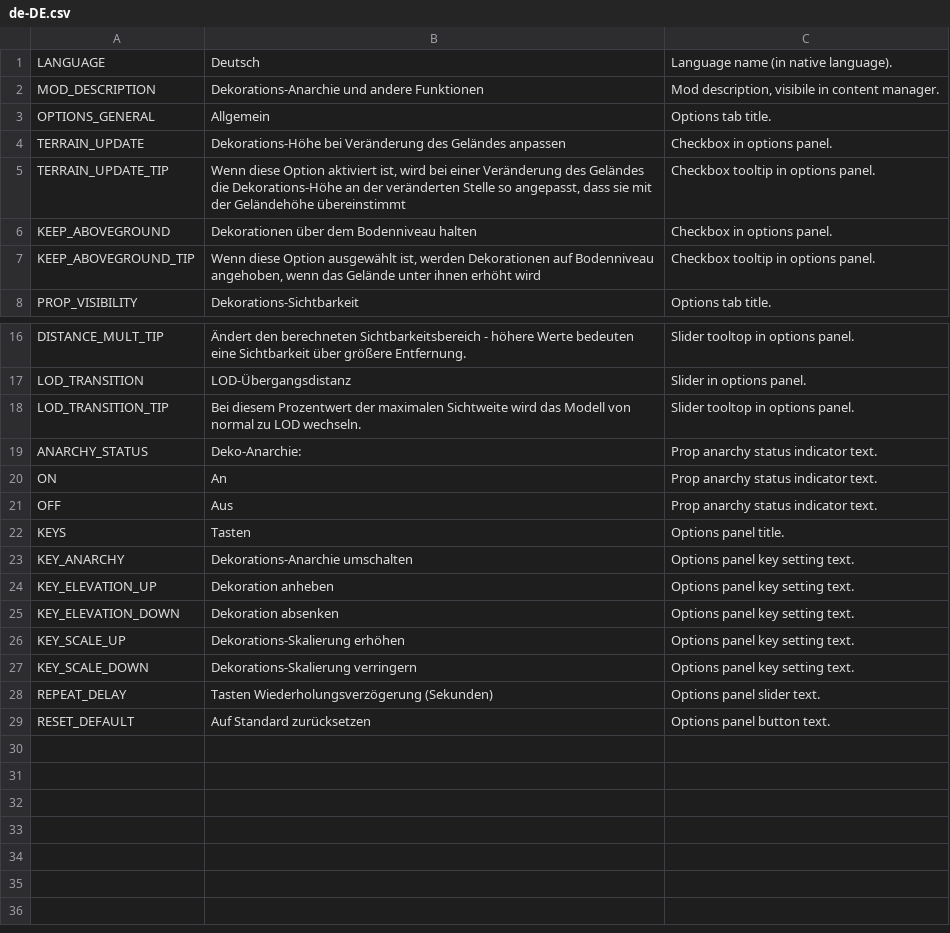
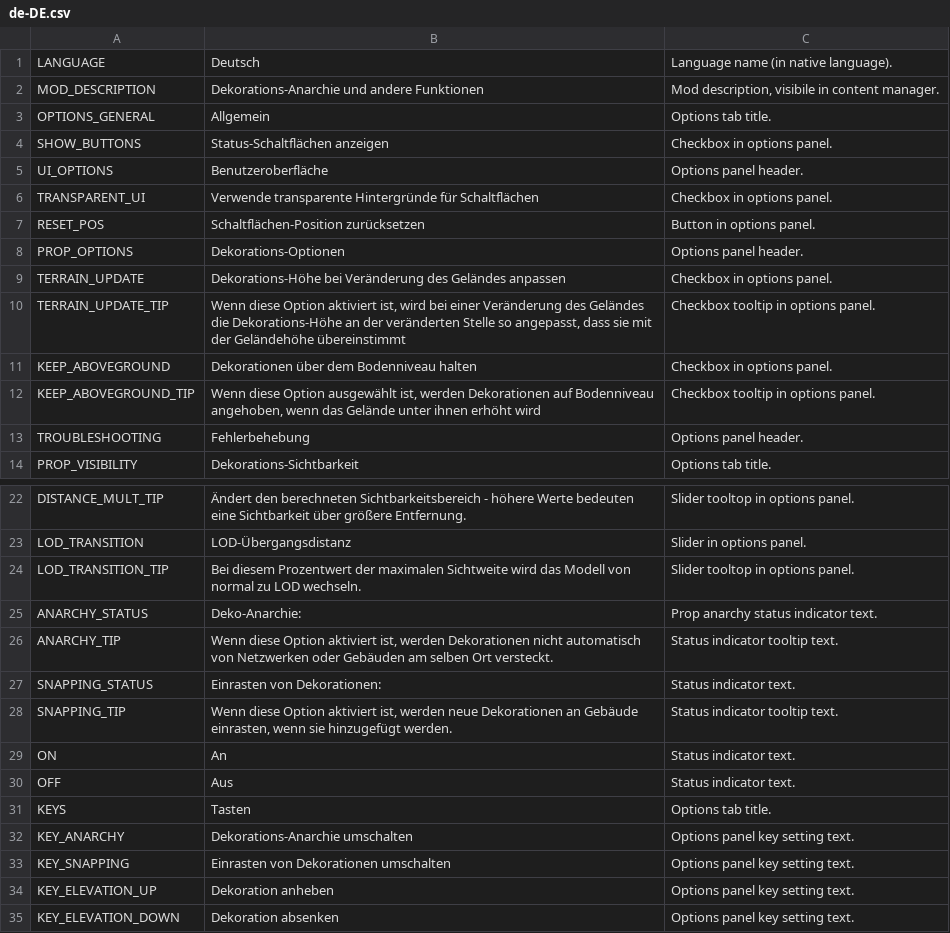
Before and after one commit to algernon-A/PropControl, a CSV file: Translations/de-DE.csv, drawn as a sheet; only a part is shown, gaps mark what is left out; the shorter side is filled out with more unchanged rows.

```diff
--- a/Translations/de-DE.csv
+++ b/Translations/de-DE.csv
@@ -3,2 +3,7 @@
 "OPTIONS_GENERAL","Allgemein","Options tab title."
+"SHOW_BUTTONS","Status-Schaltflächen anzeigen","Checkbox in options panel."
+"UI_OPTIONS","Benutzeroberfläche","Options panel header."
+"TRANSPARENT_UI","Verwende transparente Hintergründe für Schaltflächen","Checkbox in options panel."
+"RESET_POS","Schaltflächen-Position zurücksetzen","Button in options panel."
+"PROP_OPTIONS","Dekorations-Optionen","Options panel header."
 "TERRAIN_UPDATE","Dekorations-Höhe bei Veränderung des Geländes anpassen","Checkbox in options panel."
@@ -7,2 +12,3 @@
 "KEEP_ABOVEGROUND_TIP","Wenn diese Option ausgewählt ist, werden Dekorationen auf Bodenniveau angehoben, wenn das Gelände unter ihnen erhöht wird","Checkbox tooltip in options panel."
+"TROUBLESHOOTING","Fehlerbehebung","Options panel header."
 "PROP_VISIBILITY","Dekorations-Sichtbarkeit","Options tab title."
@@ -19,6 +25,10 @@
 "ANARCHY_STATUS","Deko-Anarchie:","Prop anarchy status indicator text."
-"ON","An","Prop anarchy status indicator text."
-"OFF","Aus","Prop anarchy status indicator text."
-"KEYS","Tasten","Options panel title."
+"ANARCHY_TIP","Wenn diese Option aktiviert ist, werden Dekorationen nicht automatisch von Netzwerken oder Gebäuden am selben Ort versteckt.","Status indicator tooltip text."
+"SNAPPING_STATUS","Einrasten von Dekorationen:","Status indicator text."
+"SNAPPING_TIP","Wenn diese Option aktiviert ist, werden neue Dekorationen an Gebäude einrasten, wenn sie hinzugefügt werden.","Status indicator tooltip text."
+"ON","An","Status indicator text."
+"OFF","Aus","Status indicator text."
+"KEYS","Tasten","Options tab title."
 "KEY_ANARCHY","Dekorations-Anarchie umschalten","Options panel key setting text."
+"KEY_SNAPPING","Einrasten von Dekorationen umschalten","Options panel key setting text."
 "KEY_ELEVATION_UP","Dekoration anheben","Options panel key setting text."
```
Also changed, not shown: Translations/es-ES.csv, Translations/fr-FR.csv, 5 other files.
